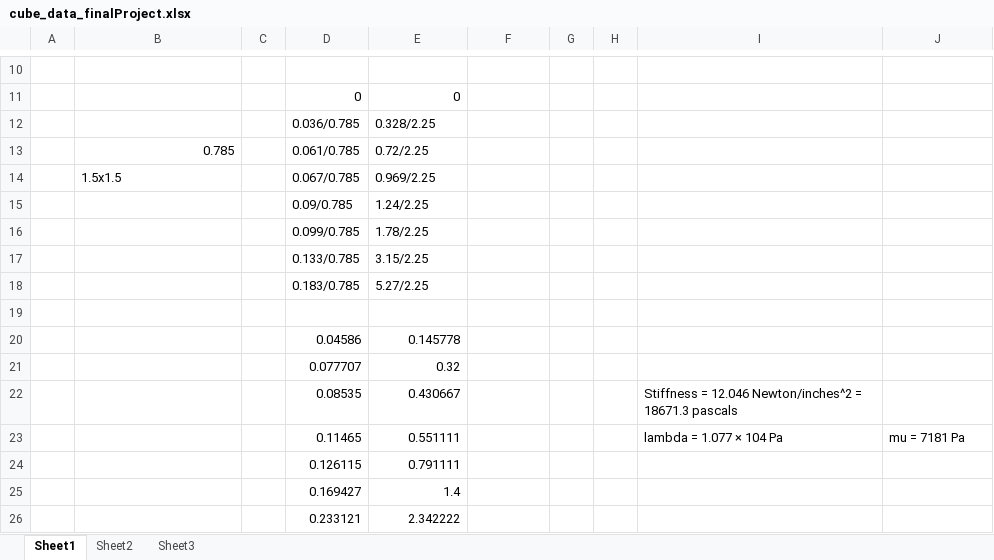
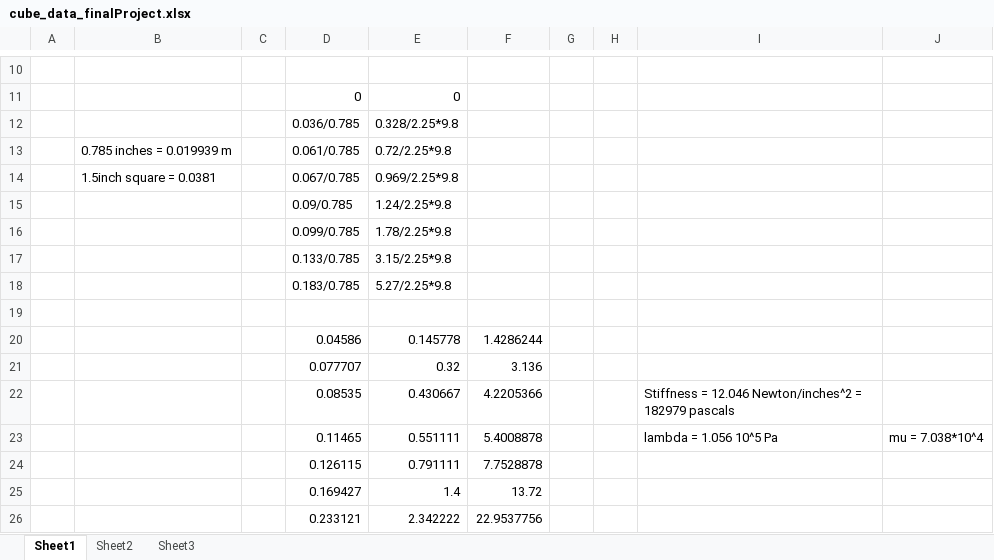
Before and after one commit to arjunnar/MakerbotFEMSim, an Excel workbook: Measurements/cube_data_finalProject.xlsx, sheet Sheet1, drawn as a sheet; only a part is shown, gaps mark what is left out; values as stored, in another font and other column widths than the file's, no borders; charts and pictures not drawn; the diff names each change by its address in the sheet, - before the commit and + after, or states it on an @@ line.

```diff
--- a/Measurements/cube_data_finalProject.xlsx (sheet Sheet1)
+++ b/Measurements/cube_data_finalProject.xlsx (sheet Sheet1)
-E12: 0.328/2.25
+E12: 0.328/2.25*9.8
-B13: 0.785
+B13: 0.785 inches = 0.019939 m
-E13: 0.72/2.25
+E13: 0.72/2.25*9.8
-B14: 1.5x1.5
+B14: 1.5inch square = 0.0381
-E14: 0.969/2.25
+E14: 0.969/2.25*9.8
-E15: 1.24/2.25
+E15: 1.24/2.25*9.8
-E16: 1.78/2.25
+E16: 1.78/2.25*9.8
-E17: 3.15/2.25
+E17: 3.15/2.25*9.8
-E18: 5.27/2.25
+E18: 5.27/2.25*9.8
-F20: (empty)
+F20: 1.4286244
-F21: (empty)
+F21: 3.136
-F22: (empty)
+F22: 4.2205366
-I22: …Newton/inches^2 = 18671.3 pascals
+I22: …Newton/inches^2 = 182979 pascals
-F23: (empty)
+F23: 5.4008878
-I23: lambda = 1.077 × 104 Pa
+I23: lambda = 1.056 10^5 Pa
-J23: mu = 7181 Pa
+J23: mu = 7.038*10^4
-F24: (empty)
+F24: 7.7528878
-F25: (empty)
+F25: 13.72
-F26: (empty)
+F26: 22.9537756
```
Also changed, not shown: sheet Sheet2, charts or pictures, 4 other files.
